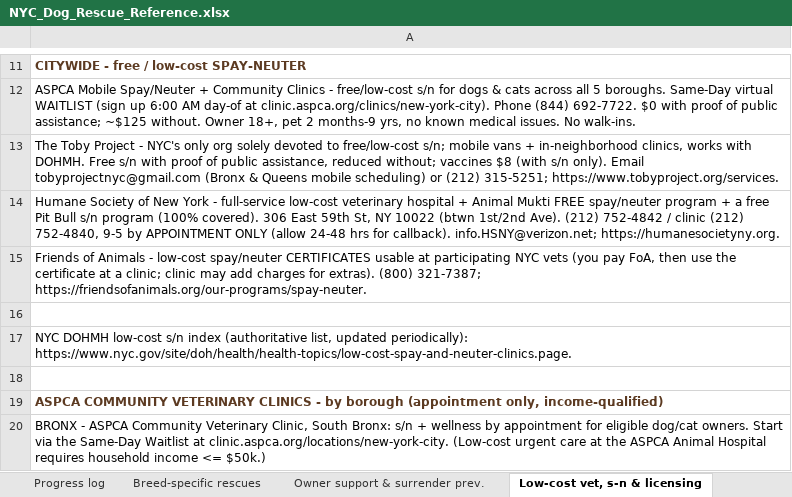
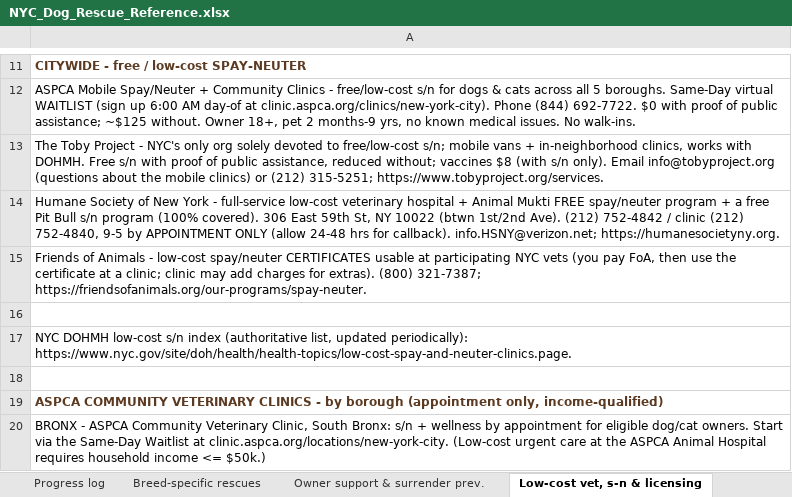
Before and after one commit to btaylor62000-spec/nyc-animal-rescue, an Excel workbook: research/NYC_Dog_Rescue_Reference.xlsx, sheet Low-cost vet, s-n & licensing, drawn as a sheet; only a part is shown, gaps mark what is left out; values as stored, in another font and other column widths than the file's, no borders; the diff names each change by its address in the sheet, - before the commit and + after, or states it on an @@ line.

```diff
--- a/research/NYC_Dog_Rescue_Reference.xlsx (sheet Low-cost vet, s-n & licensing)
+++ b/research/NYC_Dog_Rescue_Reference.xlsx (sheet Low-cost vet, s-n & licensing)
-A13: …only). Email tobyprojectnyc@gmail.com (Bronx & Queens mobile scheduling) or (212)…
+A13: …only). Email info@tobyproject.org (questions about the mobile clinics) or (212)…
```
Also changed, not shown: research/NYC_Cat_Rescue_TNR_Reference.xlsx, 14 other files.
